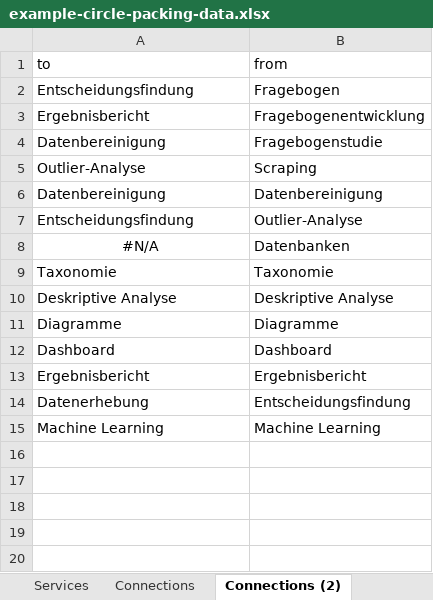
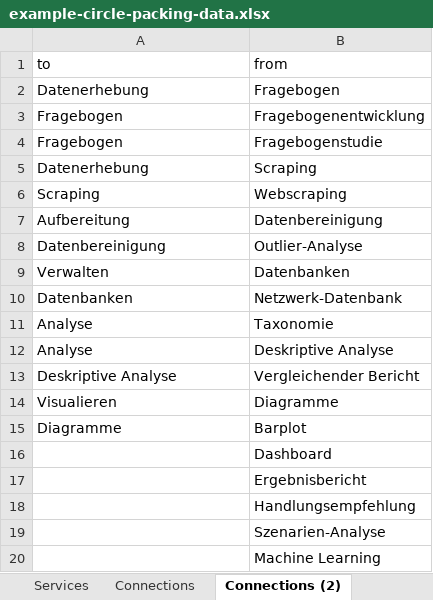
Before and after one commit to vibrant-data/example-graphs, an Excel workbook: example-circle-packing-data.xlsx, sheet Connections (2), drawn as a sheet; values as stored, in another font and other column widths than the file's, no borders; removed rows and columns are numbered as before the commit, all else as after; the diff names each change by its address in the sheet, - before the commit and + after, or states it on an @@ line.

```diff
--- a/example-circle-packing-data.xlsx (sheet Connections (2))
+++ b/example-circle-packing-data.xlsx (sheet Connections (2))
-A2 (to): Entscheidungsfindung
+A2 (to): Datenerhebung
-A3 (to): Ergebnisbericht
+A3 (to): Fragebogen
-A4 (to): Datenbereinigung
+A4 (to): Fragebogen
-A5 (to): Outlier-Analyse
+A5 (to): Datenerhebung
+row 6: Scraping | Webscraping
-A7 (to): Datenbereinigung
+A7 (to): Aufbereitung
-A8 (to): Entscheidungsfindung
+A8 (to): Datenbereinigung
-A9 (to): #N/A
+A9 (to): Verwalten
-A9 alignment: center
+A9 alignment: left
+row 10: Datenbanken | Netzwerk-Datenbank
-A11 (to): Taxonomie
+A11 (to): Analyse
-A12 (to): Deskriptive Analyse
+A12 (to): Analyse
+row 13: Deskriptive Analyse | Vergleichender Bericht
-A14 (to): Diagramme
+A14 (to): Visualieren
+row 15: Diagramme | Barplot
-A16 (to): Dashboard
+A16 (to): (empty)
-A17 (to): Ergebnisbericht
+A17 (to): (empty)
-row 14: Datenerhebung | Entscheidungsfindung
+row 18:  | Handlungsempfehlung
+row 19:  | Szenarien-Analyse
-A20 (to): Machine Learning
+A20 (to): (empty)
```
Also changed, not shown: sheet Connections, sheet Services, other sheet tabs, formulas that keep their value, 1 other file.
